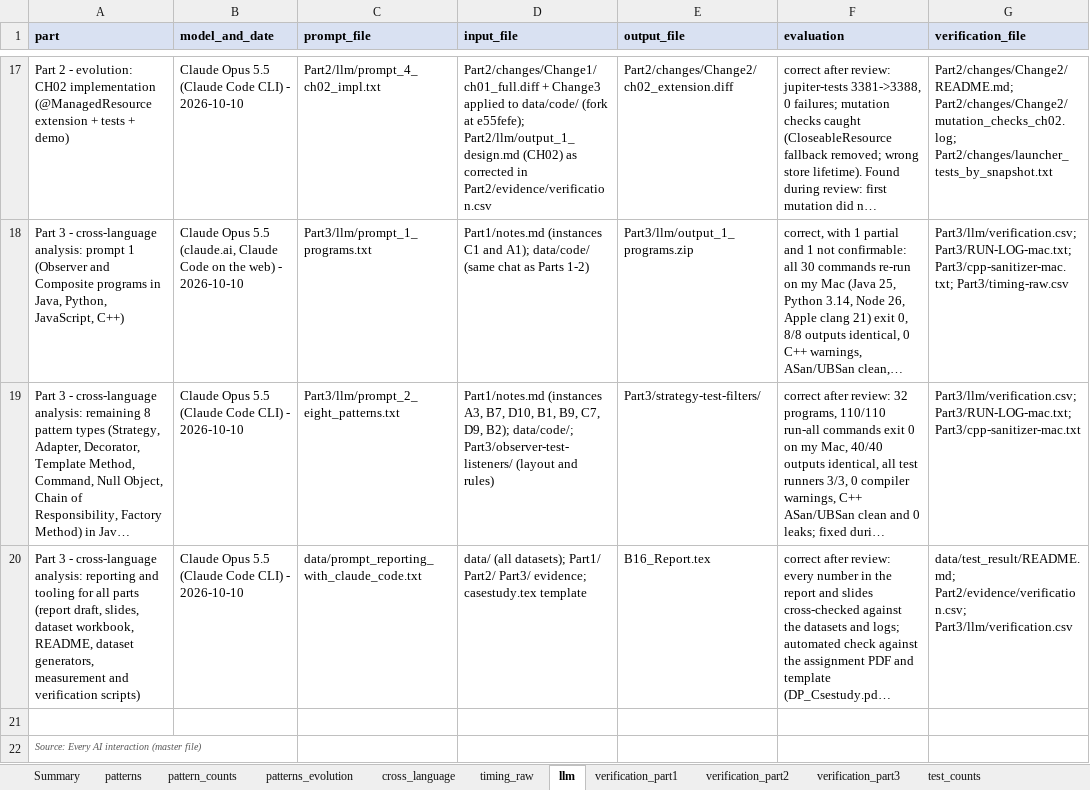
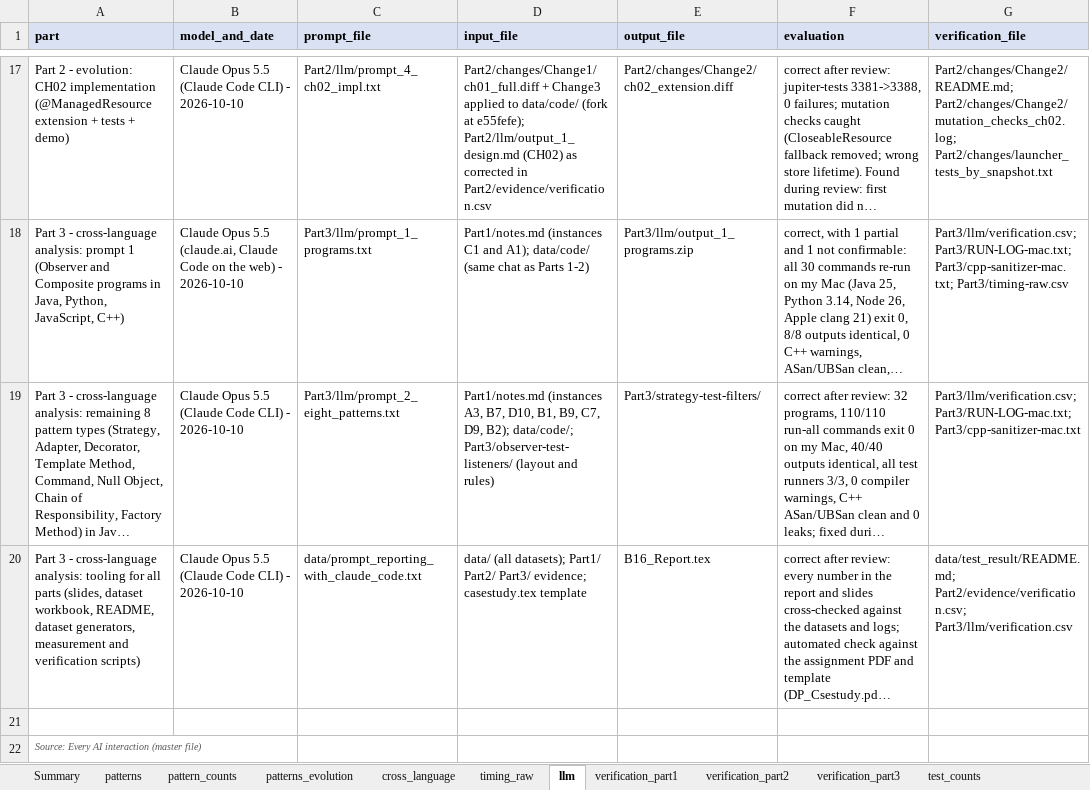
Before and after one commit to AbhinavNairr/23CSE455_DP_CaseStudy, an Excel workbook: B16/B16_dataset.xlsx, sheet llm, drawn as a sheet; only a part is shown, gaps mark what is left out; long unchanged cells end in …; values as stored, in another font and other column widths than the file's, no borders; the diff names each change by its address in the sheet, - before the commit and + after, or states it on an @@ line.

Commit message:
B16: remove report-draft mentions from README, report, llm.csv and slides

```diff
--- a/B16/B16_dataset.xlsx (sheet llm)
+++ b/B16/B16_dataset.xlsx (sheet llm)
-A20 (part): …cross-language analysis: reporting and tooling for all parts (report draft, slides, dataset workbook,…
+A20 (part): …cross-language analysis: tooling for all parts (slides, dataset workbook,…
```
Also changed, not shown: 7 other files.
